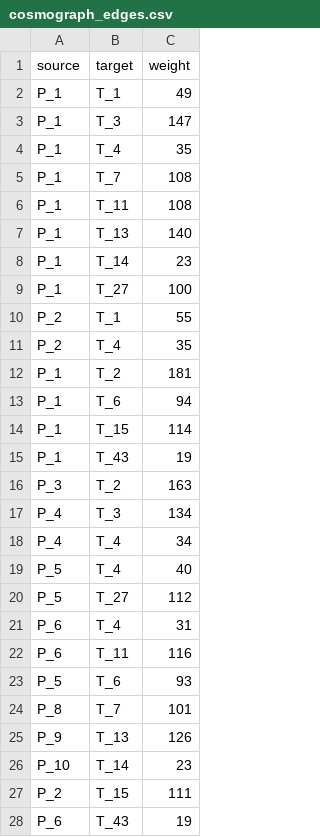
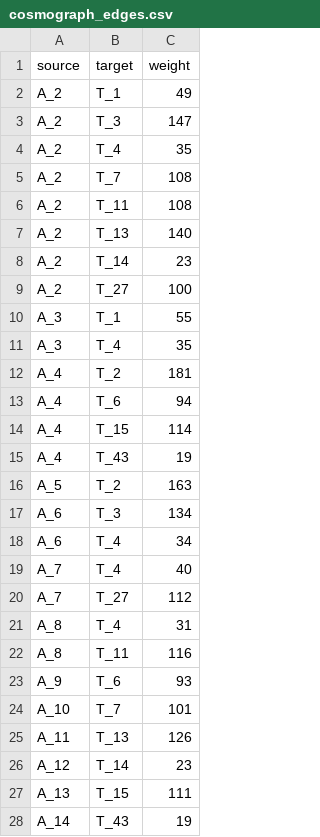
Before and after one commit to Sarthak-Sidhant/sarthink, a CSV file: demo/graph/cosmograph_edges.csv, drawn as a sheet; only a part is shown; the diff covers the shown part only.

```diff
--- a/demo/graph/cosmograph_edges.csv
+++ b/demo/graph/cosmograph_edges.csv
@@ -1,28 +1,28 @@
 "source","target","weight"
-"P_1","T_1","49"
-"P_1","T_3","147"
-"P_1","T_4","35"
-"P_1","T_7","108"
-"P_1","T_11","108"
-"P_1","T_13","140"
-"P_1","T_14","23"
-"P_1","T_27","100"
-"P_2","T_1","55"
-"P_2","T_4","35"
-"P_1","T_2","181"
-"P_1","T_6","94"
-"P_1","T_15","114"
-"P_1","T_43","19"
-"P_3","T_2","163"
-"P_4","T_3","134"
-"P_4","T_4","34"
-"P_5","T_4","40"
-"P_5","T_27","112"
-"P_6","T_4","31"
-"P_6","T_11","116"
-"P_5","T_6","93"
-"P_8","T_7","101"
-"P_9","T_13","126"
-"P_10","T_14","23"
-"P_2","T_15","111"
-"P_6","T_43","19"
+"A_2","T_1","49"
+"A_2","T_3","147"
+"A_2","T_4","35"
+"A_2","T_7","108"
+"A_2","T_11","108"
+"A_2","T_13","140"
+"A_2","T_14","23"
+"A_2","T_27","100"
+"A_3","T_1","55"
+"A_3","T_4","35"
+"A_4","T_2","181"
+"A_4","T_6","94"
+"A_4","T_15","114"
+"A_4","T_43","19"
+"A_5","T_2","163"
+"A_6","T_3","134"
+"A_6","T_4","34"
+"A_7","T_4","40"
+"A_7","T_27","112"
+"A_8","T_4","31"
+"A_8","T_11","116"
+"A_9","T_6","93"
+"A_10","T_7","101"
+"A_11","T_13","126"
+"A_12","T_14","23"
+"A_13","T_15","111"
+"A_14","T_43","19"
```
Also changed, not shown: 93 edited cells elsewhere in this file, demo/graph/cosmograph_nodes.csv, 32 other files.
